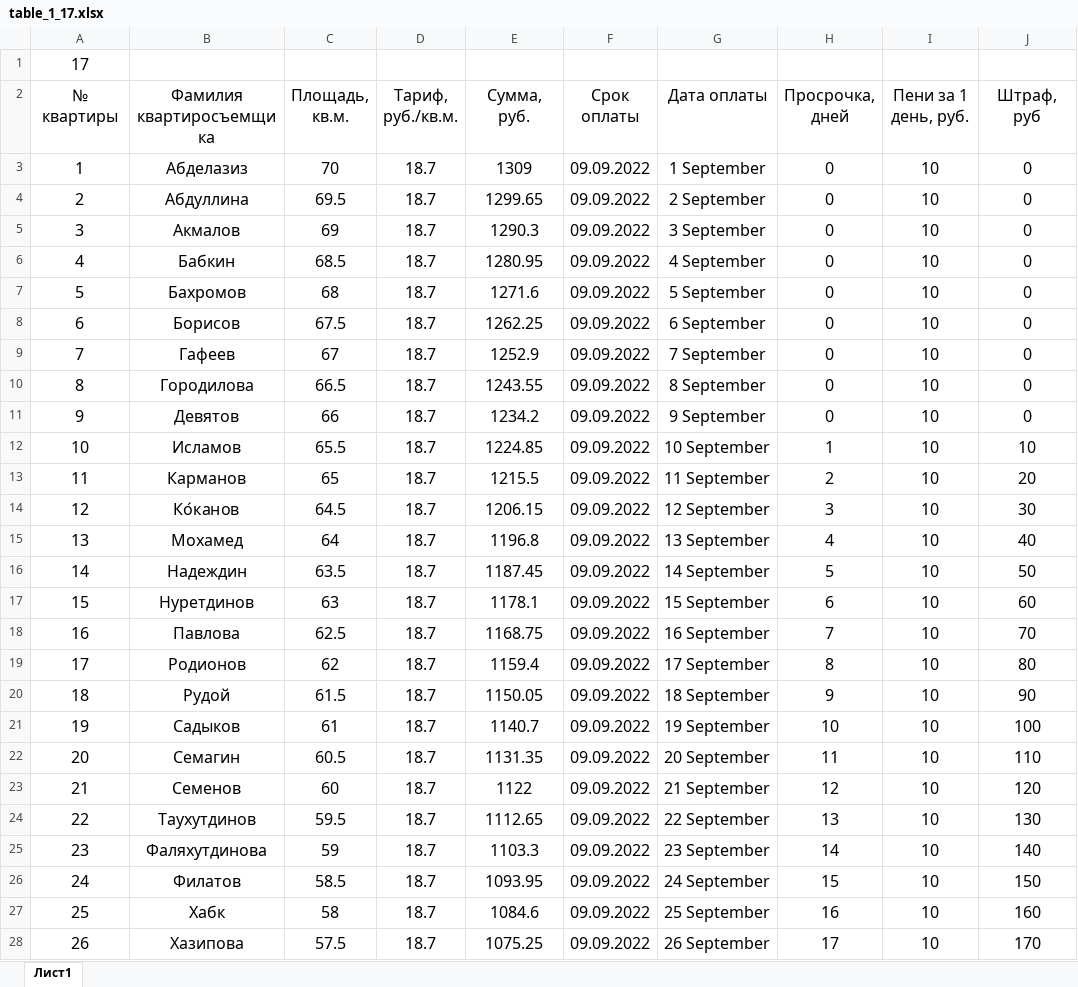
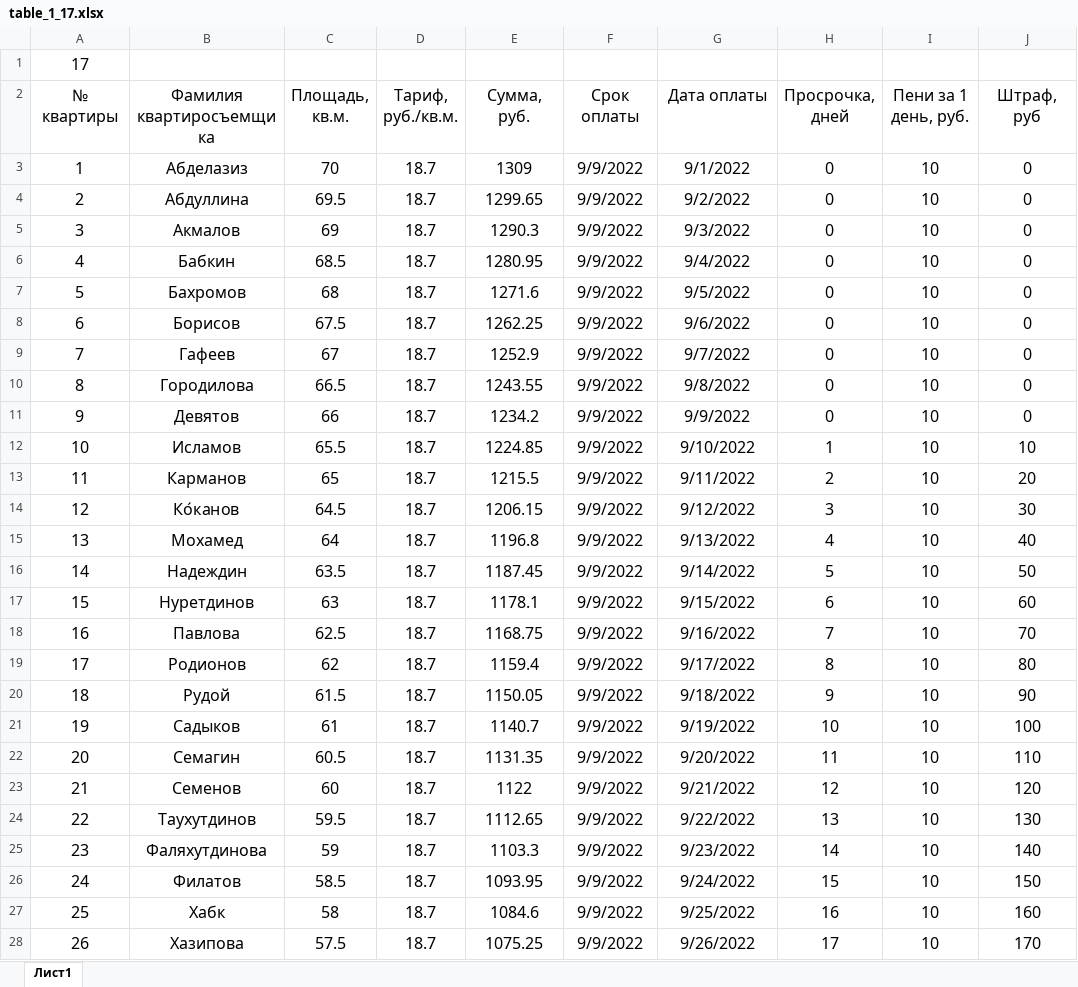
Before and after one commit to Ilya-Petrovich/IT_LR, an Excel workbook: LR3/table_1_17.xlsx, sheet Лист1, drawn as a sheet; only a part is shown; values as stored, in another font and other column widths than the file's, no borders; the diff covers the shown part only; the diff names each change by its address in the sheet, - before the commit and + after, or states it on an @@ line.

Commit message:
Changed

```diff
--- a/LR3/table_1_17.xlsx (sheet Лист1)
+++ b/LR3/table_1_17.xlsx (sheet Лист1)
-F3:F28 (Срок оплаты): 09.09.2022
+F3:F28 (Срок оплаты): 9/9/2022
-G3 (Дата оплаты): 1 September
+G3 (Дата оплаты): 9/1/2022
-G4 (Дата оплаты): 2 September
+G4 (Дата оплаты): 9/2/2022
-G5 (Дата оплаты): 3 September
+G5 (Дата оплаты): 9/3/2022
-G6 (Дата оплаты): 4 September
+G6 (Дата оплаты): 9/4/2022
-G7 (Дата оплаты): 5 September
+G7 (Дата оплаты): 9/5/2022
-G8 (Дата оплаты): 6 September
+G8 (Дата оплаты): 9/6/2022
-G9 (Дата оплаты): 7 September
+G9 (Дата оплаты): 9/7/2022
-G10 (Дата оплаты): 8 September
+G10 (Дата оплаты): 9/8/2022
-G11 (Дата оплаты): 9 September
+G11 (Дата оплаты): 9/9/2022
-G12 (Дата оплаты): 10 September
+G12 (Дата оплаты): 9/10/2022
-G13 (Дата оплаты): 11 September
+G13 (Дата оплаты): 9/11/2022
-G14 (Дата оплаты): 12 September
+G14 (Дата оплаты): 9/12/2022
-G15 (Дата оплаты): 13 September
+G15 (Дата оплаты): 9/13/2022
-G16 (Дата оплаты): 14 September
+G16 (Дата оплаты): 9/14/2022
-G17 (Дата оплаты): 15 September
+G17 (Дата оплаты): 9/15/2022
-G18 (Дата оплаты): 16 September
+G18 (Дата оплаты): 9/16/2022
-G19 (Дата оплаты): 17 September
+G19 (Дата оплаты): 9/17/2022
-G20 (Дата оплаты): 18 September
+G20 (Дата оплаты): 9/18/2022
-G21 (Дата оплаты): 19 September
+G21 (Дата оплаты): 9/19/2022
-G22 (Дата оплаты): 20 September
+G22 (Дата оплаты): 9/20/2022
-G23 (Дата оплаты): 21 September
+G23 (Дата оплаты): 9/21/2022
-G24 (Дата оплаты): 22 September
+G24 (Дата оплаты): 9/22/2022
-G25 (Дата оплаты): 23 September
+G25 (Дата оплаты): 9/23/2022
-G26 (Дата оплаты): 24 September
+G26 (Дата оплаты): 9/24/2022
-G27 (Дата оплаты): 25 September
+G27 (Дата оплаты): 9/25/2022
-G28 (Дата оплаты): 26 September
+G28 (Дата оплаты): 9/26/2022
```
Also changed, not shown: 22 edited cells elsewhere in this sheet.
